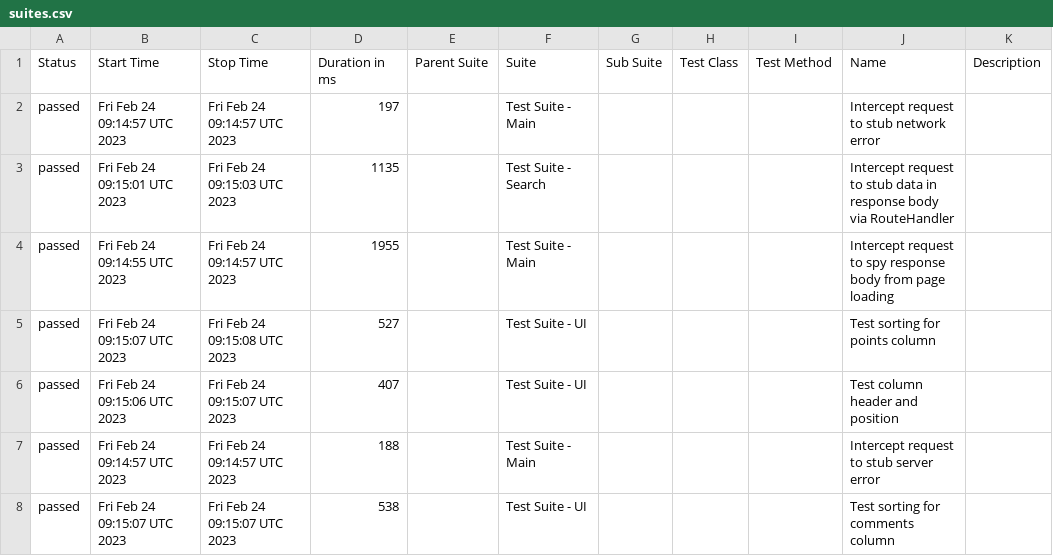
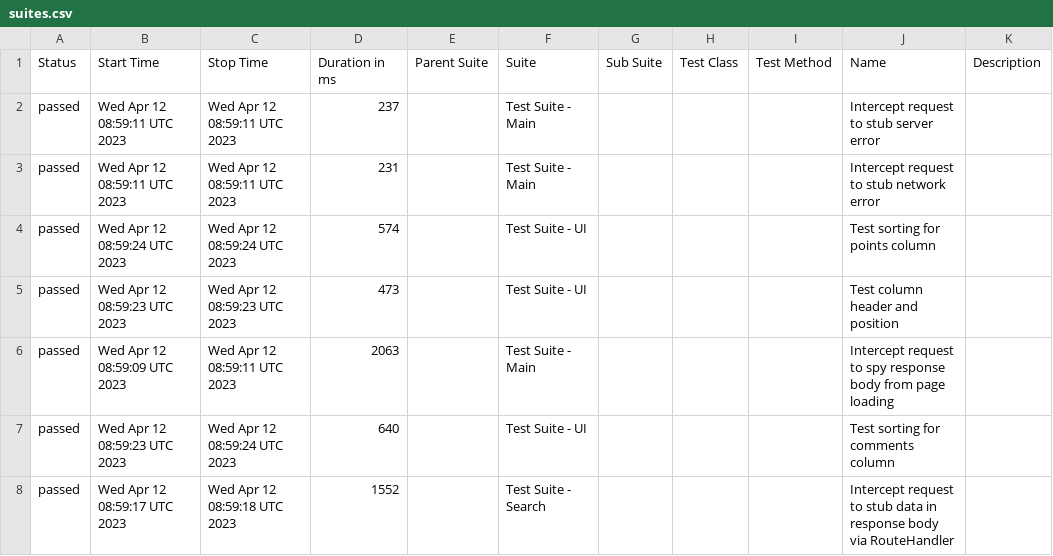
Before and after one commit to jeanljh/cy-intercept, a CSV file: data/suites.csv, drawn as a sheet.

```diff
--- a/data/suites.csv
+++ b/data/suites.csv
@@ -1,8 +1,8 @@
 "Status","Start Time","Stop Time","Duration in ms","Parent Suite","Suite","Sub Suite","Test Class","Test Method","Name","Description"
-"passed","Fri Feb 24 09:14:57 UTC 2023","Fri Feb 24 09:14:57 UTC 2023","197","","Test Suite - Main","","","","Intercept request to stub network error",""
-"passed","Fri Feb 24 09:15:01 UTC 2023","Fri Feb 24 09:15:03 UTC 2023","1135","","Test Suite - Search","","","","Intercept request to stub data in response body via RouteHandler",""
-"passed","Fri Feb 24 09:14:55 UTC 2023","Fri Feb 24 09:14:57 UTC 2023","1955","","Test Suite - Main","","","","Intercept request to spy response body from page loading",""
-"passed","Fri Feb 24 09:15:07 UTC 2023","Fri Feb 24 09:15:08 UTC 2023","527","","Test Suite - UI","","","","Test sorting for points column",""
-"passed","Fri Feb 24 09:15:06 UTC 2023","Fri Feb 24 09:15:07 UTC 2023","407","","Test Suite - UI","","","","Test column header and position",""
-"passed","Fri Feb 24 09:14:57 UTC 2023","Fri Feb 24 09:14:57 UTC 2023","188","","Test Suite - Main","","","","Intercept request to stub server error",""
-"passed","Fri Feb 24 09:15:07 UTC 2023","Fri Feb 24 09:15:07 UTC 2023","538","","Test Suite - UI","","","","Test sorting for comments column",""
+"passed","Wed Apr 12 08:59:11 UTC 2023","Wed Apr 12 08:59:11 UTC 2023","237","","Test Suite - Main","","","","Intercept request to stub server error",""
+"passed","Wed Apr 12 08:59:11 UTC 2023","Wed Apr 12 08:59:11 UTC 2023","231","","Test Suite - Main","","","","Intercept request to stub network error",""
+"passed","Wed Apr 12 08:59:24 UTC 2023","Wed Apr 12 08:59:24 UTC 2023","574","","Test Suite - UI","","","","Test sorting for points column",""
+"passed","Wed Apr 12 08:59:23 UTC 2023","Wed Apr 12 08:59:23 UTC 2023","473","","Test Suite - UI","","","","Test column header and position",""
+"passed","Wed Apr 12 08:59:09 UTC 2023","Wed Apr 12 08:59:11 UTC 2023","2063","","Test Suite - Main","","","","Intercept request to spy response body from page loading",""
+"passed","Wed Apr 12 08:59:23 UTC 2023","Wed Apr 12 08:59:24 UTC 2023","640","","Test Suite - UI","","","","Test sorting for comments column",""
+"passed","Wed Apr 12 08:59:17 UTC 2023","Wed Apr 12 08:59:18 UTC 2023","1552","","Test Suite - Search","","","","Intercept request to stub data in response body via RouteHandler",""
```
Also changed, not shown: 27 other files.
